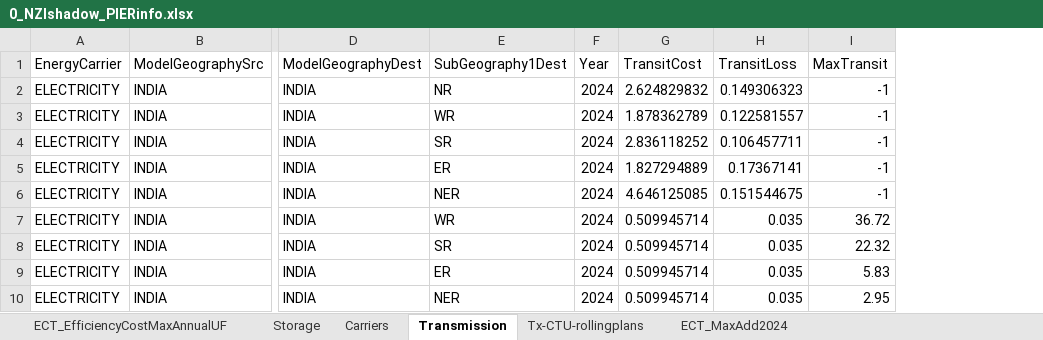
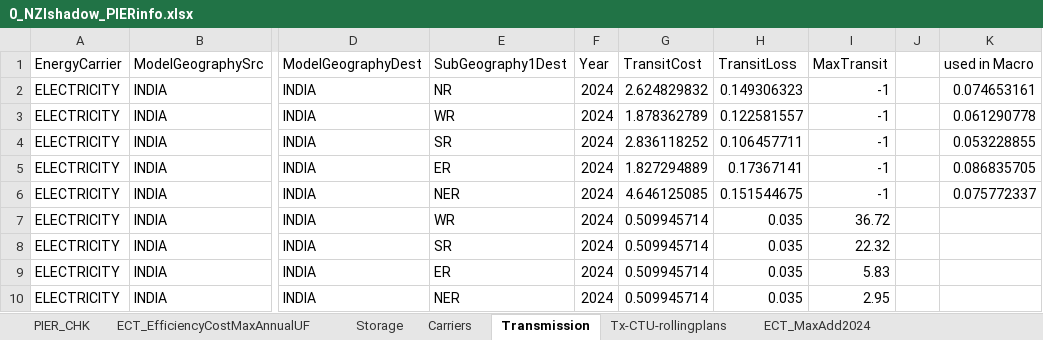
Before and after one commit to acpascale/NZx_caseDev_MacroEP, an Excel workbook: electricity_fiveZ_8736_2p_nziShadow_dev/viz_compare_info/0_NZIshadow_PIERinfo.xlsx, sheet Transmission, drawn as a sheet; only a part is shown, gaps mark what is left out; values as stored, in another font and other column widths than the file's, no borders; the diff names each change by its address in the sheet, - before the commit and + after, or states it on an @@ line.

```diff
--- a/electricity_fiveZ_8736_2p_nziShadow_dev/viz_compare_info/0_NZIshadow_PIERinfo.xlsx (sheet Transmission)
+++ b/electricity_fiveZ_8736_2p_nziShadow_dev/viz_compare_info/0_NZIshadow_PIERinfo.xlsx (sheet Transmission)
+sheet tab: PIER_CHK
+column J, empty
+column K (used in Macro), rows 2-6: 0.074653161 | 0.061290778 | 0.053228855 | 0.086835705 | 0.075772337
```
Also changed, not shown: sheet ECT_EfficiencyCostMaxAnnualUF, sheet Carriers, formulas that keep their value, 11 other files.
